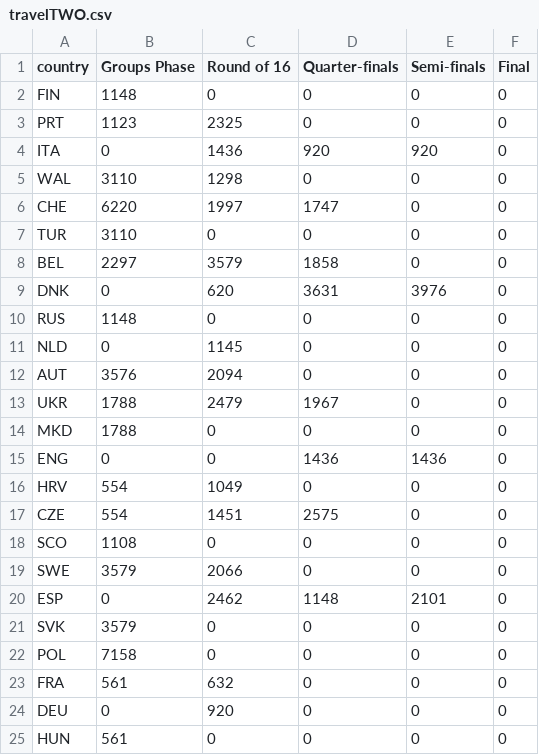
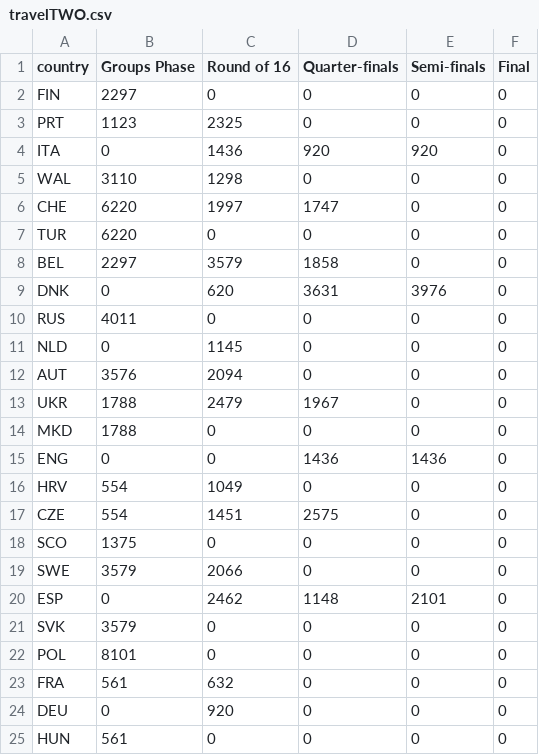
Before and after one commit to ftorresc/V2D_unil, a CSV file: travelTWO.csv, drawn as a sheet.

```diff
--- a/travelTWO.csv
+++ b/travelTWO.csv
@@ -1,3 +1,3 @@
 country,Groups Phase,Round of 16,Quarter-finals,Semi-finals,Final
-FIN, 1148, 0, 0, 0, 0
+FIN, 2297, 0, 0, 0, 0
 PRT, 1123, 2325, 0, 0, 0
@@ -6,6 +6,6 @@ WAL, 3110, 1298, 0, 0, 0
 CHE, 6220, 1997, 1747, 0, 0
-TUR, 3110, 0, 0, 0, 0
+TUR, 6220, 0, 0, 0, 0
 BEL, 2297, 3579, 1858, 0, 0
 DNK, 0, 620, 3631, 3976, 0
-RUS, 1148, 0, 0, 0, 0
+RUS, 4011, 0, 0, 0, 0
 NLD, 0, 1145, 0, 0, 0
@@ -17,3 +17,3 @@ HRV, 554, 1049, 0, 0, 0
 CZE, 554, 1451, 2575, 0, 0
-SCO, 1108, 0, 0, 0, 0
+SCO, 1375, 0, 0, 0, 0
 SWE, 3579, 2066, 0, 0, 0
@@ -21,3 +21,3 @@ ESP,  0, 2462, 1148, 2101, 0
 SVK, 3579, 0, 0, 0, 0
-POL, 7158, 0, 0, 0, 0
+POL, 8101, 0, 0, 0, 0
 FRA, 561, 632, 0, 0, 0
```
Also changed, not shown: travels.csv, 6 other files.
